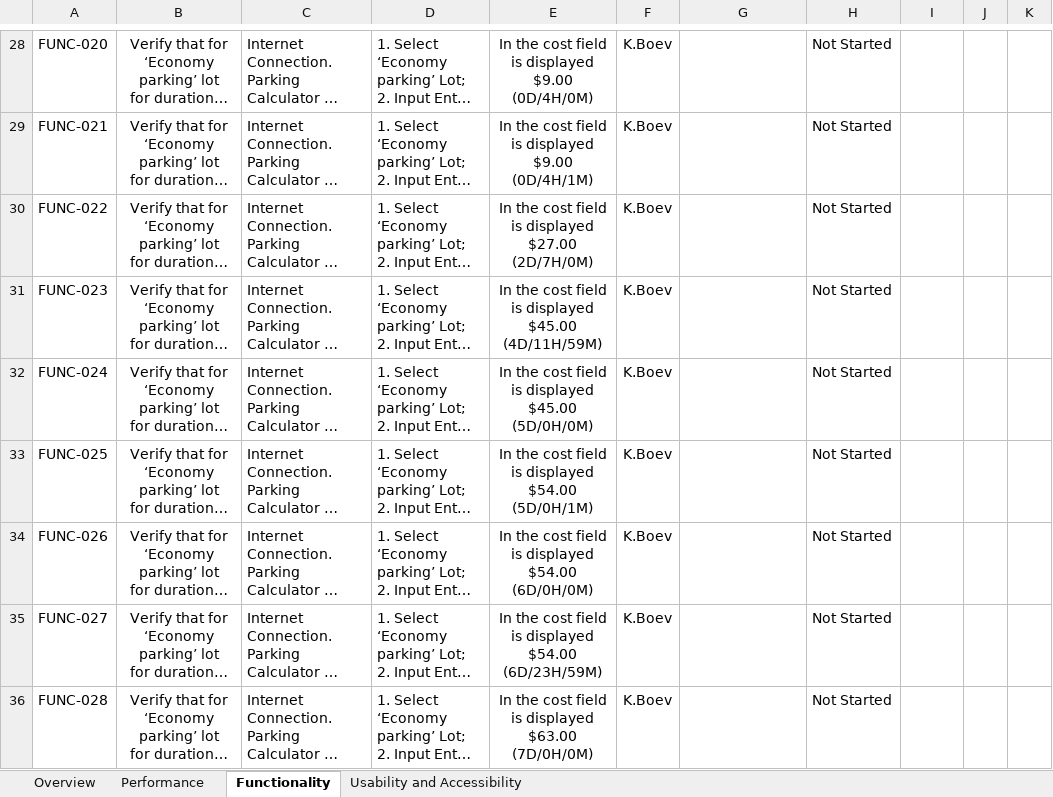
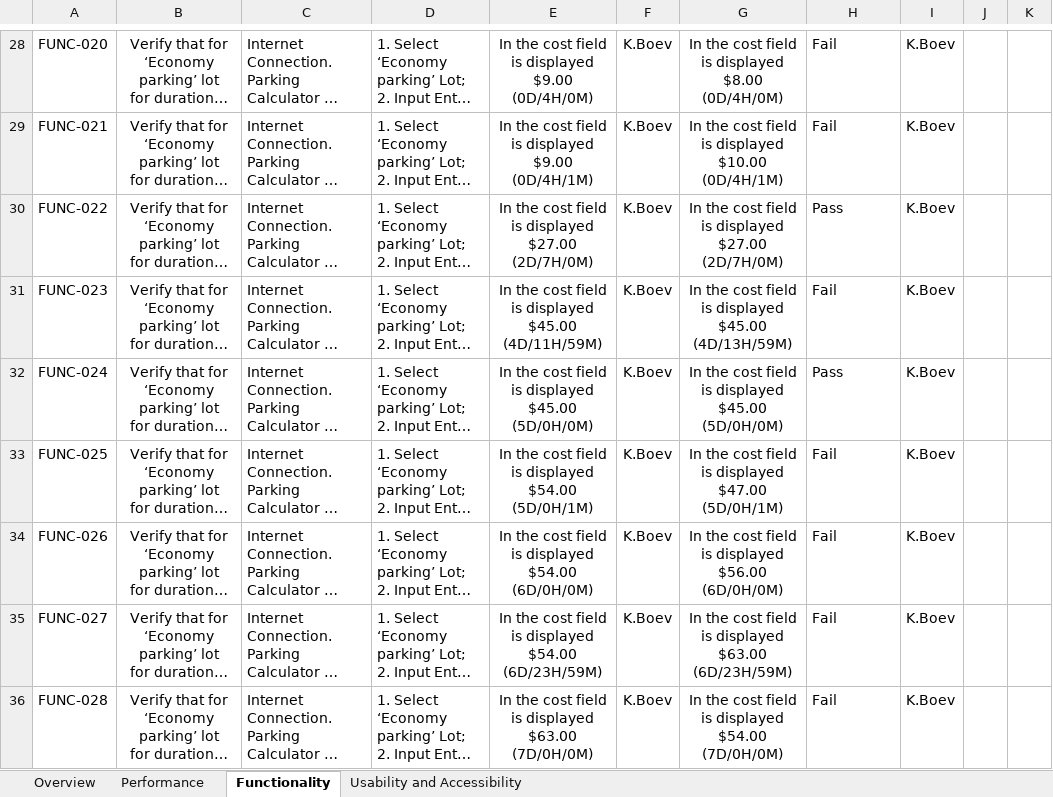
Before and after one commit to Ralitsa-Buyuklieva/Teamwork-project, an Excel workbook: Test-Cases_Parking_Calculator.xlsx, sheet Functionality, drawn as a sheet; only a part is shown, gaps mark what is left out; long unchanged cells end in …; values as stored, in another font and other column widths than the file's, no borders; conditional formats and table styles not drawn; ↵ is a line break in a cell; the diff covers the shown part only; the diff names each change by its address in the sheet, - before the commit and + after, or states it on an @@ line.

Commit message:
Functionality Testing Results
+ few Cosmetic Changes in the SRS regarding the Military Times

```diff
--- a/Test-Cases_Parking_Calculator.xlsx (sheet Functionality)
+++ b/Test-Cases_Parking_Calculator.xlsx (sheet Functionality)
-G28: (empty)
+G28: In the cost field is displayed ↵ $8.00 (0D/4H/0M)
-H28:H29: Not Started
+H28:H29: Fail
-I28:I36: (empty)
+I28:I36: K.Boev
-G29: (empty)
+G29: In the cost field is displayed ↵ $10.00 (0D/4H/1M)
-G30: (empty)
+G30: In the cost field is displayed ↵ $27.00 (2D/7H/0M)
-H30: Not Started
+H30: Pass
-G31: (empty)
+G31: In the cost field is displayed ↵ $45.00 (4D/13H/59M)
-H31: Not Started
+H31: Fail
-G32: (empty)
+G32: In the cost field is displayed ↵ $45.00 (5D/0H/0M)
-H32: Not Started
+H32: Pass
-G33: (empty)
+G33: In the cost field is displayed ↵ $47.00 (5D/0H/1M)
-H33:H36: Not Started
+H33:H36: Fail
-G34: (empty)
+G34: In the cost field is displayed ↵ $56.00 (6D/0H/0M)
-G35: (empty)
+G35: In the cost field is displayed ↵ $63.00 (6D/23H/59M)
-G36: (empty)
+G36: In the cost field is displayed ↵ $54.00 (7D/0H/0M)
```
Also changed, not shown: 188 edited cells elsewhere in this sheet, 1 other file.
